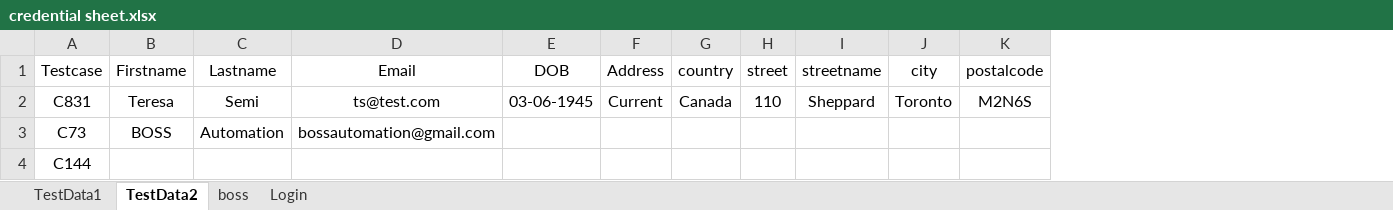
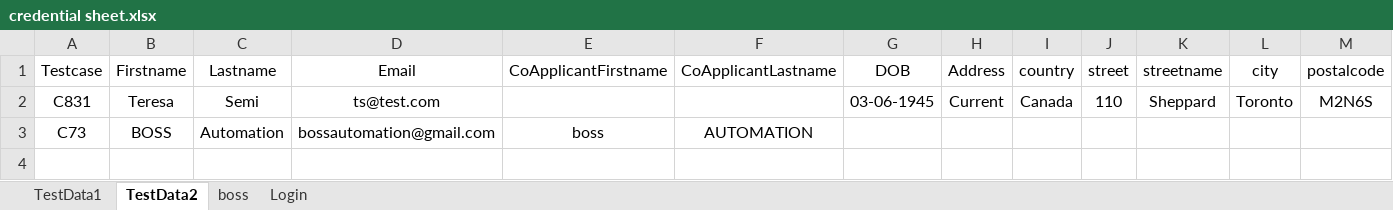
Before and after one commit to NaveenIsTesting/M3TECH_POC, an Excel workbook: Config/credential sheet.xlsx, sheet TestData2, drawn as a sheet; only a part is shown; values as stored, in another font and other column widths than the file's, no borders; charts and pictures not drawn; removed rows and columns are numbered as before the commit, all else as after; rows hold the shown columns only; the diff names each change by its address in the sheet, - before the commit and + after, or states it on an @@ line.

Commit message:
testcases2,3,4>>validation compledted

```diff
--- a/Config/credential sheet.xlsx (sheet TestData2)
+++ b/Config/credential sheet.xlsx (sheet TestData2)
+column E (CoApplicantFirstname), row 3: boss
+column F (CoApplicantLastname), row 3: AUTOMATION
-row 4: C144
```
Also changed, not shown: 49 other files.
